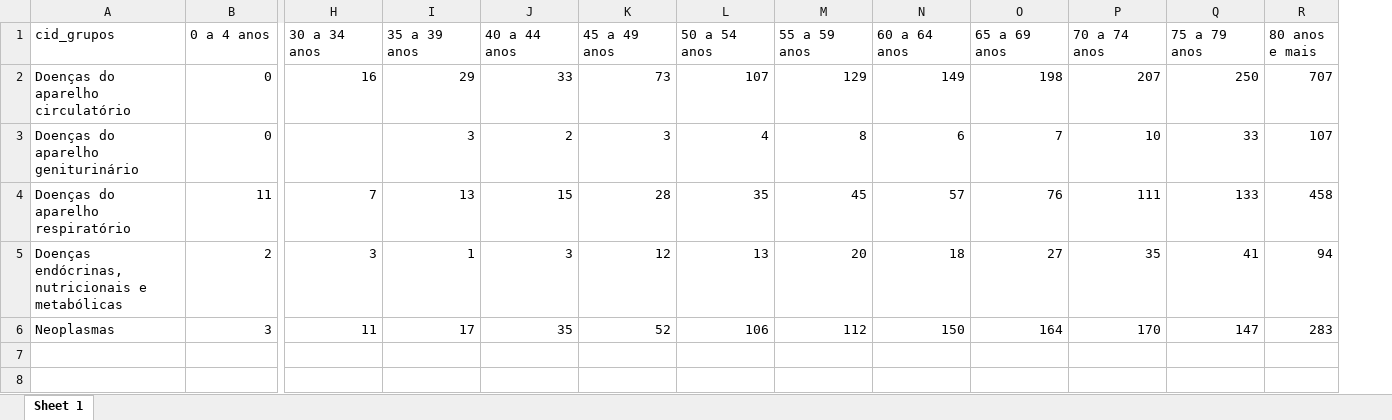
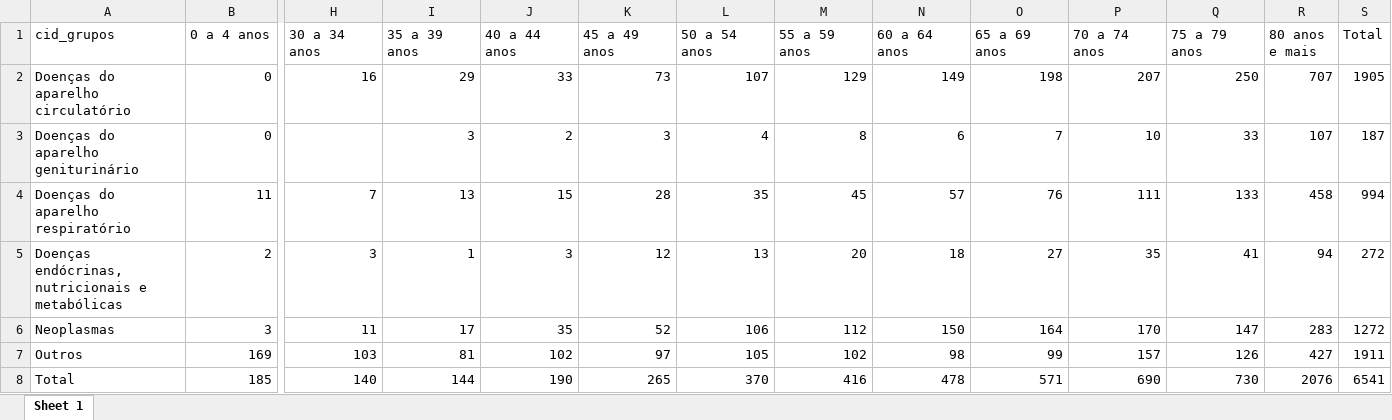
Before and after one commit to jvalopes/dissertacao_etapa1, an Excel workbook: analysis_Campinas/campinas_datasus/cps2010_dt_c.xlsx, sheet Sheet 1, drawn as a sheet; only a part is shown, gaps mark what is left out; values as stored, in another font and other column widths than the file's, no borders; rows hold the shown columns only; the diff names each change by its address in the sheet, - before the commit and + after, or states it on an @@ line.

```diff
--- a/analysis_Campinas/campinas_datasus/cps2010_dt_c.xlsx (sheet Sheet 1)
+++ b/analysis_Campinas/campinas_datasus/cps2010_dt_c.xlsx (sheet Sheet 1)
+column S (Total), rows 2-6: 1905 | 187 | 994 | 272 | 1272
+row 7: Outros | 169 | 103 | 81 | 102 | 97 | 105 | 102 | 98 | 99 | 157 | 126 | 427 | 1911
+row 8: Total | 185 | 140 | 144 | 190 | 265 | 370 | 416 | 478 | 571 | 690 | 730 | 2076 | 6541
```
Also changed, not shown: analysis_SP/sp2011_c.xlsx, analysis_SP/sp2015_c.xlsx, 41 other files.
